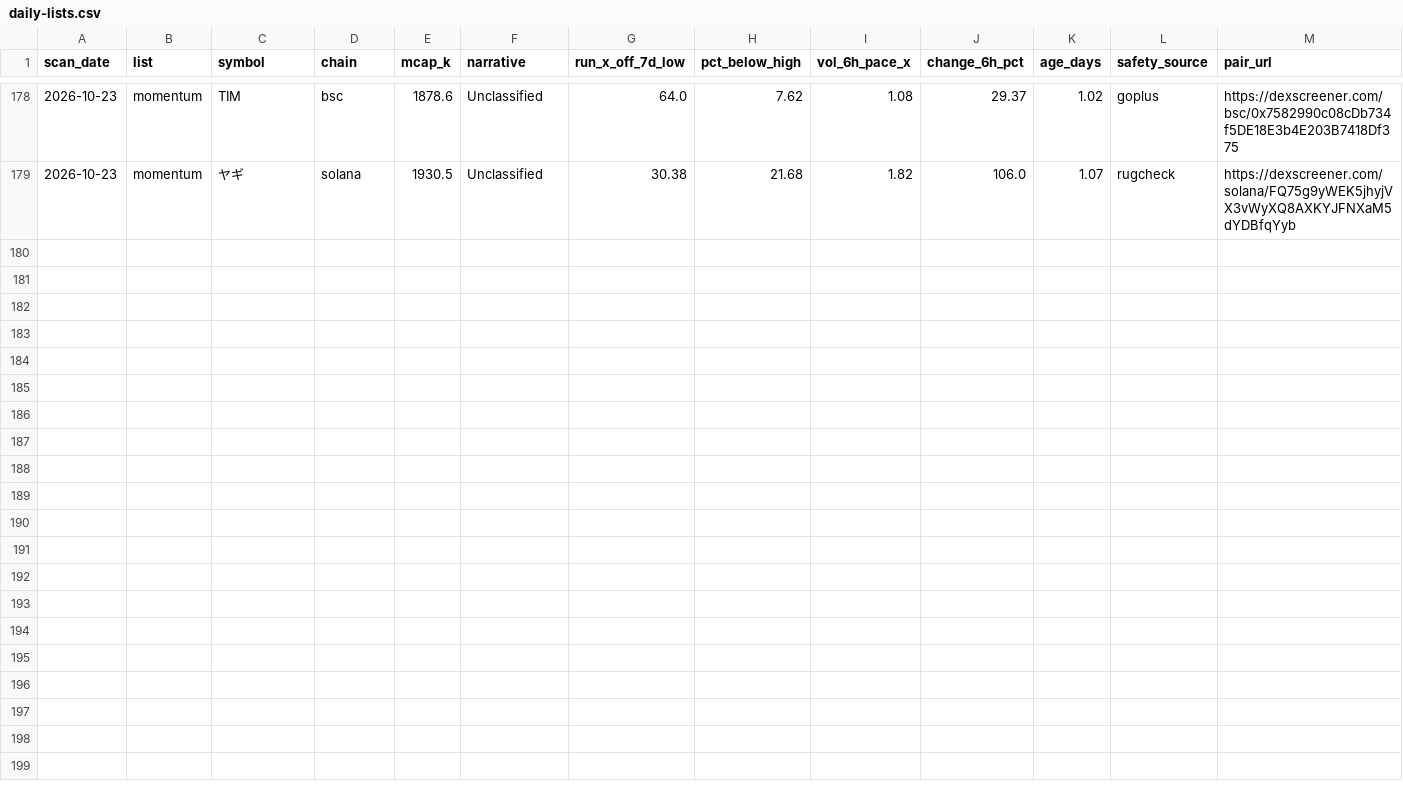
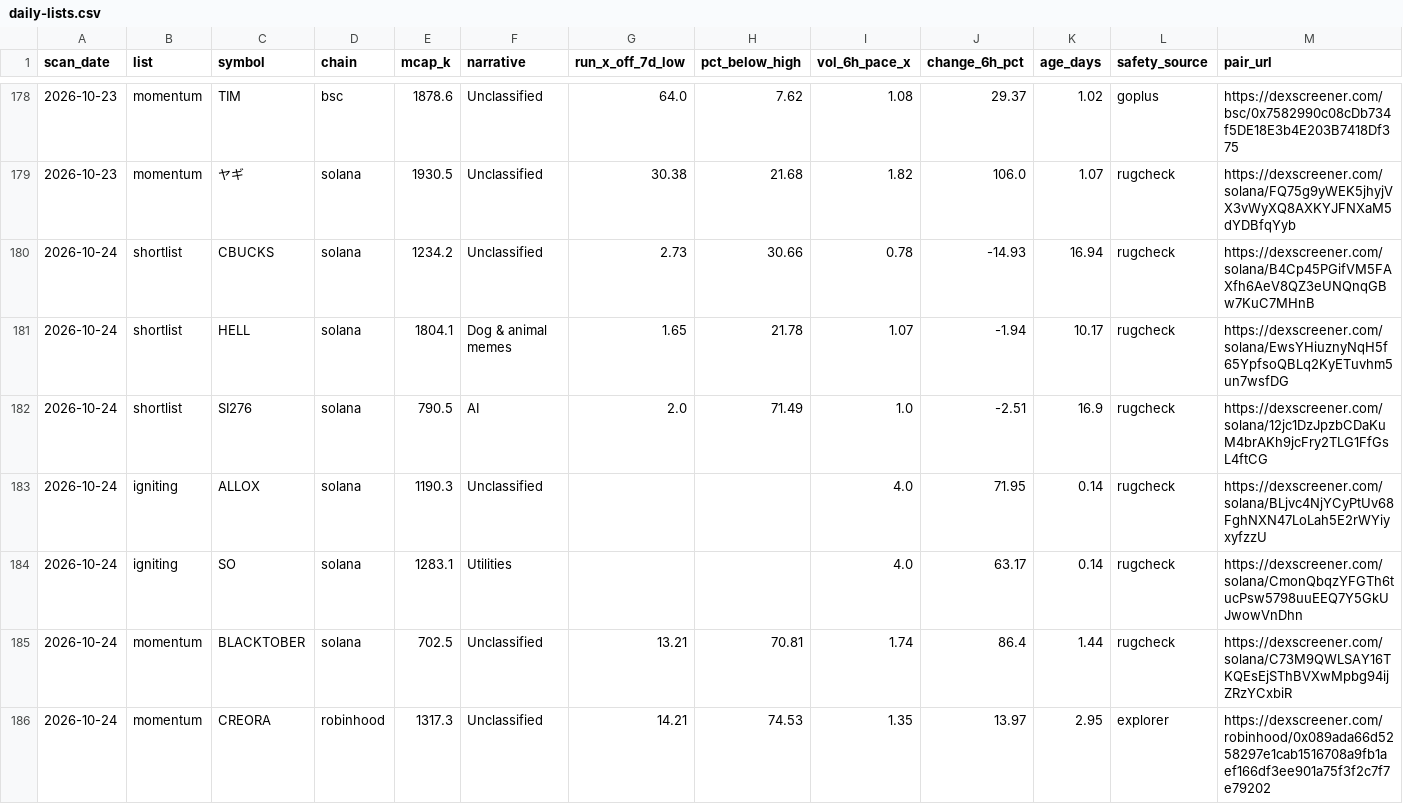
Before and after one commit to hueyyy-eng/moonshot-fetch, a CSV file: site/daily-lists.csv, drawn as a sheet; only a part is shown, gaps mark what is left out; rows hold the shown columns only; the diff names each change by its address in the sheet, - before the commit and + after, or states it on an @@ line.

```diff
--- a/site/daily-lists.csv
+++ b/site/daily-lists.csv
+row 180: 2026-10-24 | shortlist | CBUCKS | solana | 1234.2 | Unclassified | 2.73 | 30.66 | 0.78 | -14.93 | 16.94 | rugcheck | https://dexscreener.com/solana/B4Cp45PGifVM5FAXfh6AeV8QZ3eUNQnqGBw7KuC7MHnB
+row 181: 2026-10-24 | shortlist | HELL | solana | 1804.1 | Dog & animal memes | 1.65 | 21.78 | 1.07 | -1.94 | 10.17 | rugcheck | https://dexscreener.com/solana/EwsYHiuznyNqH5f65YpfsoQBLq2KyETuvhm5un7wsfDG
+row 182: 2026-10-24 | shortlist | SI276 | solana | 790.5 | AI | 2.0 | 71.49 | 1.0 | -2.51 | 16.9 | rugcheck | https://dexscreener.com/solana/12jc1DzJpzbCDaKuM4brAKh9jcFry2TLG1FfGsL4ftCG
+row 183: 2026-10-24 | igniting | ALLOX | solana | 1190.3 | Unclassified |  |  | 4.0 | 71.95 | 0.14 | rugcheck | https://dexscreener.com/solana/BLjvc4NjYCyPtUv68FghNXN47LoLah5E2rWYiyxyfzzU
+row 184: 2026-10-24 | igniting | SO | solana | 1283.1 | Utilities |  |  | 4.0 | 63.17 | 0.14 | rugcheck | https://dexscreener.com/solana/CmonQbqzYFGTh6tucPsw5798uuEEQ7Y5GkUJwowVnDhn
+row 185: 2026-10-24 | momentum | BLACKTOBER | solana | 702.5 | Unclassified | 13.21 | 70.81 | 1.74 | 86.4 | 1.44 | rugcheck | https://dexscreener.com/solana/C73M9QWLSAY16TKQEsEjSThBVXwMpbg94ijZRzYCxbiR
+row 186: 2026-10-24 | momentum | CREORA | robinhood | 1317.3 | Unclassified | 14.21 | 74.53 | 1.35 | 13.97 | 2.95 | explorer | https://dexscreener.com/robinhood/0x089ada66d5258297e1cab1516708a9fb1aef166df3ee901a75f3f2c7f7e79202
```
Also changed, not shown: site/narrative-log.csv, site/near-miss-log.csv, 6 other files.
